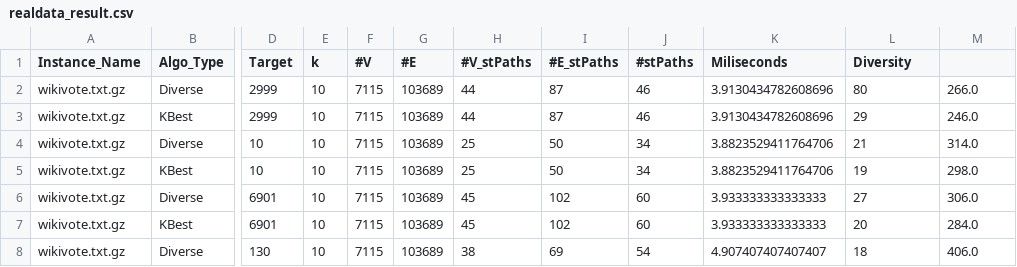
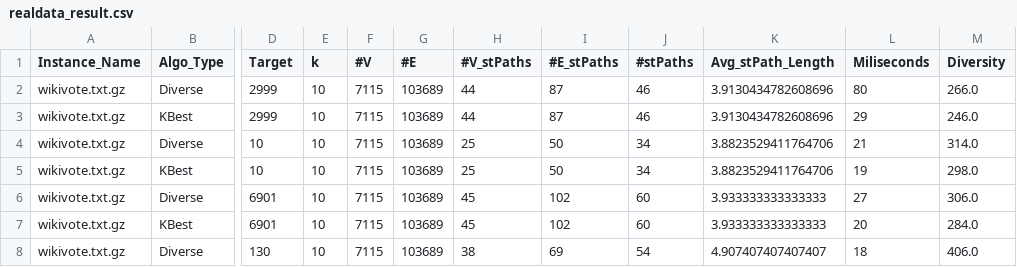
Before and after one commit to Dotolation/diverse-graph-algo, a CSV file: target/realdata_result.csv, drawn as a sheet; only a part is shown, gaps mark what is left out; the diff names each change by its address in the sheet, - before the commit and + after, or states it on an @@ line.

Commit message:
Update realdata_result.csv

```diff
--- a/target/realdata_result.csv
+++ b/target/realdata_result.csv
-K1: Miliseconds
+K1: Avg_stPath_Length
-L1: Diversity
+L1: Miliseconds
-M1: (empty)
+M1: Diversity
```
